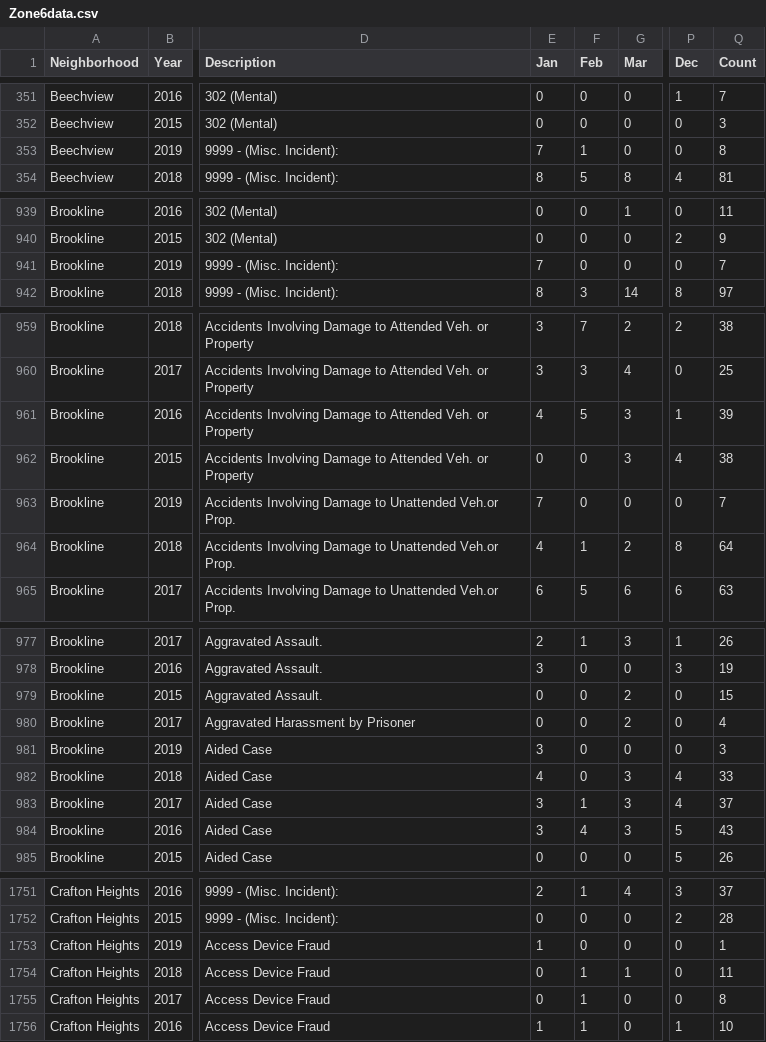
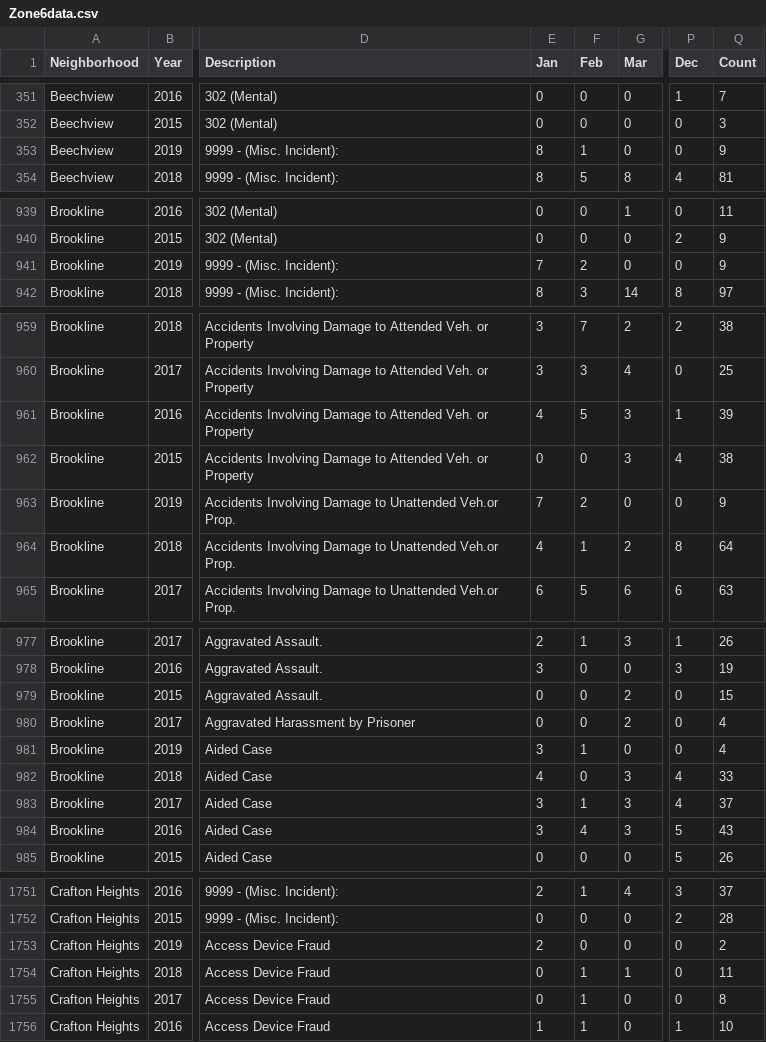
Before and after one commit to mhowe0422/mhowe0422.github.io, a CSV file: Zone6/Zone6data.csv, drawn as a sheet; only a part is shown, gaps mark what is left out; the diff covers the shown part only; the diff names each change by its address in the sheet, - before the commit and + after, or states it on an @@ line.

```diff
--- a/Zone6/Zone6data.csv
+++ b/Zone6/Zone6data.csv
-E353 (Jan): 7
+E353 (Jan): 8
-Q353 (Count): 8
+Q353 (Count): 9
-F941 (Feb): 0
+F941 (Feb): 2
-Q941 (Count): 7
+Q941 (Count): 9
-F963 (Feb): 0
+F963 (Feb): 2
-Q963 (Count): 7
+Q963 (Count): 9
-F981 (Feb): 0
+F981 (Feb): 1
-Q981 (Count): 3
+Q981 (Count): 4
-E1753 (Jan): 1
+E1753 (Jan): 2
-Q1753 (Count): 1
+Q1753 (Count): 2
```
Also changed, not shown: 3 added rows, 1 moved row and 11 edited cells elsewhere in this file, 1 other file.
